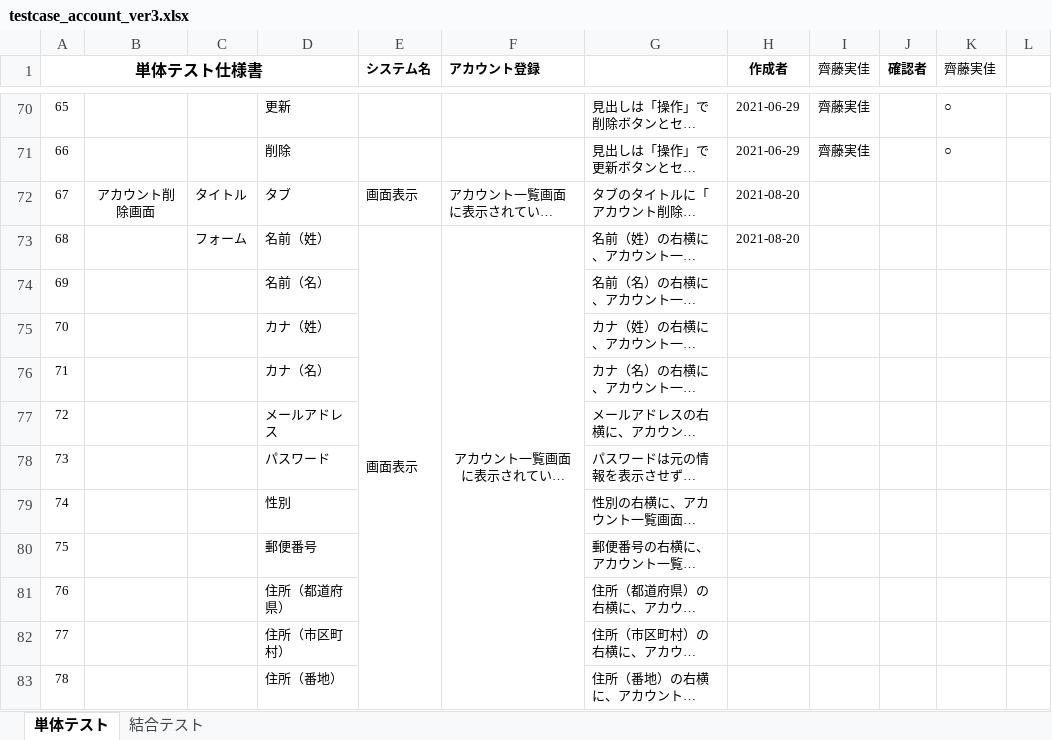
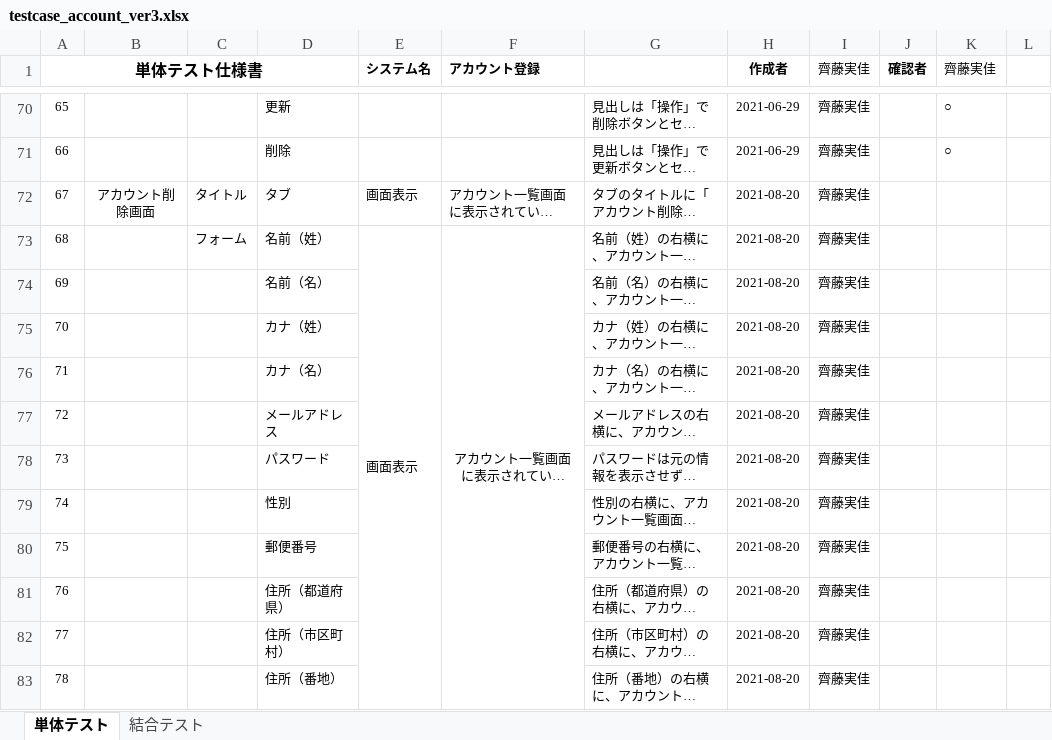
Before and after one commit to test-saitomini/7-Programming-exercises, an Excel workbook: testcase_account_ver3.xlsx, sheet 単体テスト, drawn as a sheet; only a part is shown, gaps mark what is left out; long unchanged cells end in …; values as stored, in another font and other column widths than the file's, no borders; the diff covers the shown part only; the diff names each change by its address in the sheet, - before the commit and + after, or states it on an @@ line.

```diff
--- a/testcase_account_ver3.xlsx (sheet 単体テスト)
+++ b/testcase_account_ver3.xlsx (sheet 単体テスト)
-I72:I83 (齊藤実佳): (empty)
+I72:I83 (齊藤実佳): 齊藤実佳
-H74:H83 (作成者): (empty)
+H74:H83 (作成者): 2021-08-20
```
Also changed, not shown: 11 edited cells elsewhere in this sheet, 4 other files.
